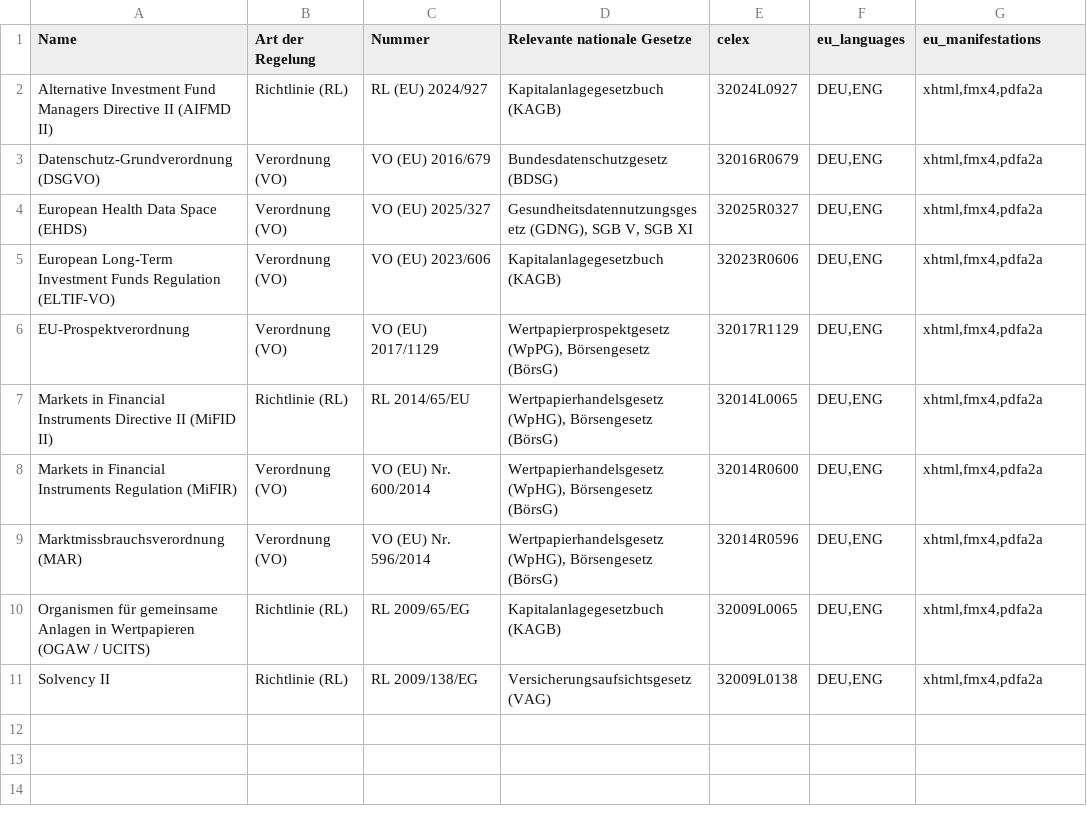
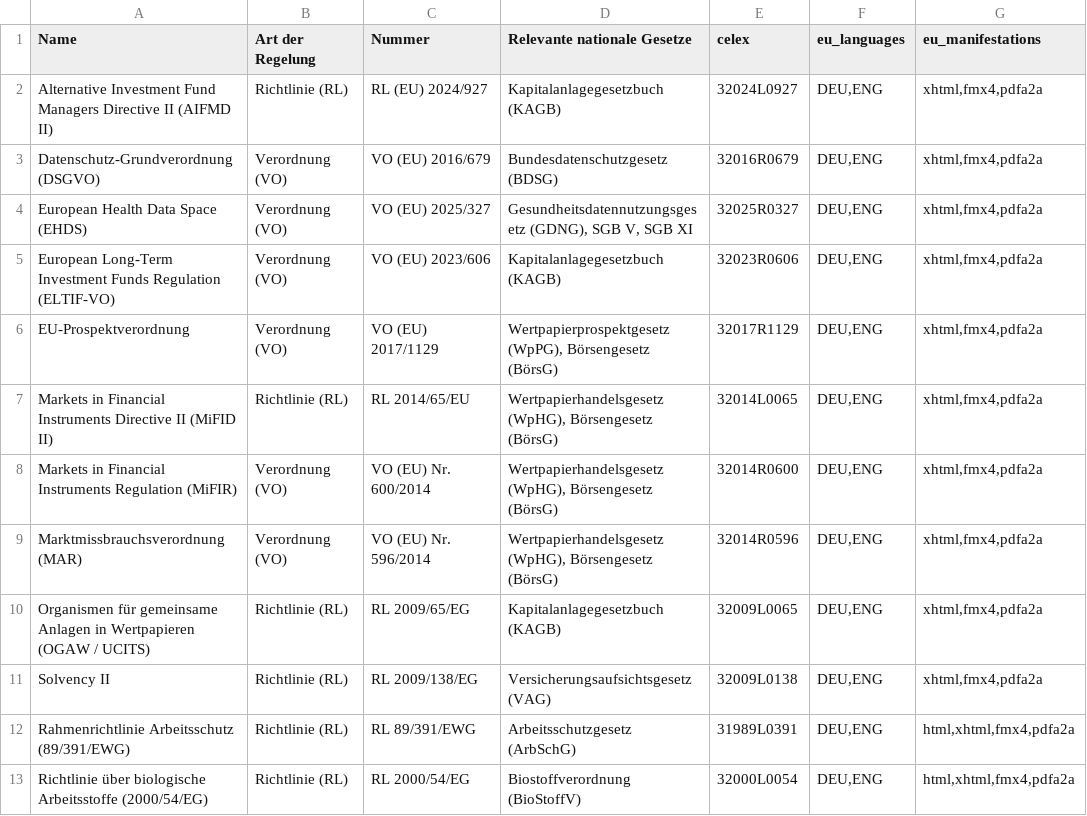
Before and after one commit to digitalservicebund/zfl-website, a CSV file: data/laws/import/test_obligations_eu.csv, drawn as a sheet.

```diff
--- a/data/laws/import/test_obligations_eu.csv
+++ b/data/laws/import/test_obligations_eu.csv
@@ -11 +11,3 @@ Organismen für gemeinsame Anlagen in Wertpapieren (OGAW / UCITS);Richtlinie (RL
 Solvency II;Richtlinie (RL);RL 2009/138/EG;Versicherungsaufsichtsgesetz (VAG);32009L0138;DEU,ENG;xhtml,fmx4,pdfa2a
+Rahmenrichtlinie Arbeitsschutz (89/391/EWG);Richtlinie (RL);RL 89/391/EWG;Arbeitsschutzgesetz (ArbSchG);31989L0391;DEU,ENG;html,xhtml,fmx4,pdfa2a
+Richtlinie über biologische Arbeitsstoffe (2000/54/EG);Richtlinie (RL);RL 2000/54/EG;Biostoffverordnung (BioStoffV);32000L0054;DEU,ENG;html,xhtml,fmx4,pdfa2a
```
Also changed, not shown: data/laws/import/test_obligations_de.csv, 2 other files.
